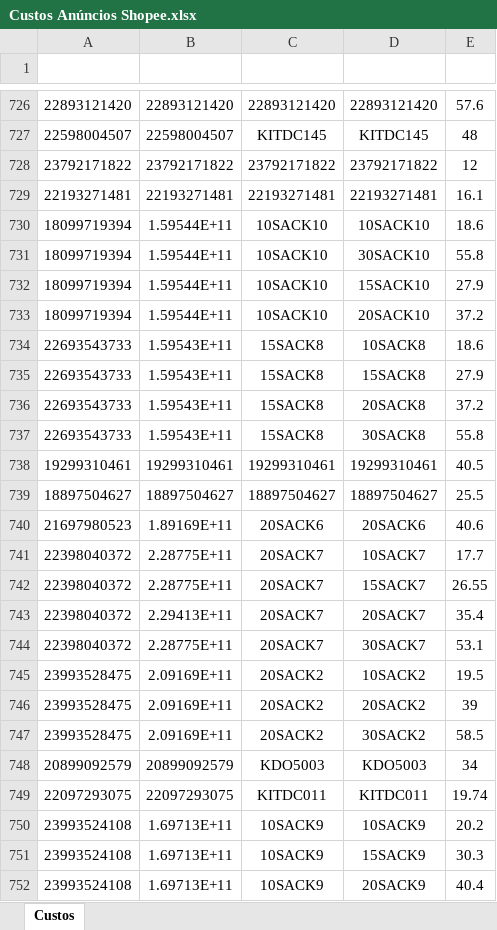
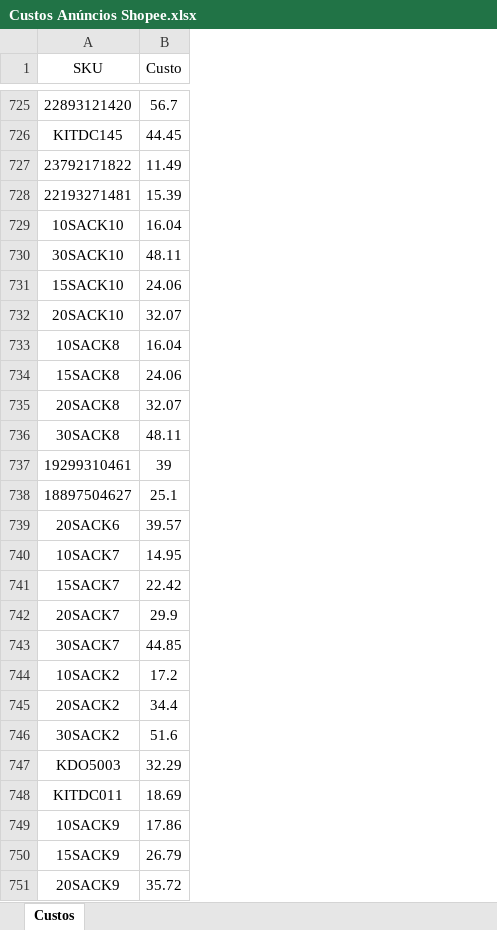
Before and after one commit to fisgarapiml/fisgarone, an Excel workbook: Custos Anúncios Shopee.xlsx, sheet Custos, drawn as a sheet; only a part is shown, gaps mark what is left out; values as stored, in another font and other column widths than the file's, no borders; charts and pictures not drawn; removed rows and columns are numbered as before the commit, all else as after; the diff covers the shown part only; the diff names each change by its address in the sheet, - before the commit and + after, or states it on an @@ line.

```diff
--- a/Custos Anúncios Shopee.xlsx (sheet Custos)
+++ b/Custos Anúncios Shopee.xlsx (sheet Custos)
-column A, rows 726-752: 22893121420 | 22598004507 | 23792171822 | 22193271481 | 18099719394 | 18099719394 | 18099719394 | 18099719394 | 22693543733 | 22693543733 | 22693543733 | 22693543733 | 19299310461 | 18897504627 | 21697980523 | 22398040372 | 22398040372 | 22398040372 | 22398040372 | 23993528475 | 23993528475 | 23993528475 | 20899092579 | 22097293075 | 23993524108 | 23993524108 | 23993524108
-column B, rows 726-752: 22893121420 | 22598004507 | 23792171822 | 22193271481 | 1.59544E+11 | 1.59544E+11 | 1.59544E+11 | 1.59544E+11 | 1.59543E+11 | 1.59543E+11 | 1.59543E+11 | 1.59543E+11 | 19299310461 | 18897504627 | 1.89169E+11 | 2.28775E+11 | 2.28775E+11 | 2.29413E+11 | 2.28775E+11 | 2.09169E+11 | 2.09169E+11 | 2.09169E+11 | 20899092579 | 22097293075 | 1.69713E+11 | 1.69713E+11 | 1.69713E+11
-column C, rows 726-752: 22893121420 | KITDC145 | 23792171822 | 22193271481 | 10SACK10 | 10SACK10 | 10SACK10 | 10SACK10 | 15SACK8 | 15SACK8 | 15SACK8 | 15SACK8 | 19299310461 | 18897504627 | 20SACK6 | 20SACK7 | 20SACK7 | 20SACK7 | 20SACK7 | 20SACK2 | 20SACK2 | 20SACK2 | KDO5003 | KITDC011 | 10SACK9 | 10SACK9 | 10SACK9
-row 1: (empty)
+row 1: SKU | Custo
-B725 (Custo): 57.6
+B725 (Custo): 56.7
-B726 (Custo): 48
+B726 (Custo): 44.45
-B727 (Custo): 12
+B727 (Custo): 11.49
-B728 (Custo): 16.1
+B728 (Custo): 15.39
-B729 (Custo): 18.6
+B729 (Custo): 16.04
-B730 (Custo): 55.8
+B730 (Custo): 48.11
-B731 (Custo): 27.9
+B731 (Custo): 24.06
-B732 (Custo): 37.2
+B732 (Custo): 32.07
-B733 (Custo): 18.6
+B733 (Custo): 16.04
-B734 (Custo): 27.9
+B734 (Custo): 24.06
-B735 (Custo): 37.2
+B735 (Custo): 32.07
-B736 (Custo): 55.8
+B736 (Custo): 48.11
-B737 (Custo): 40.5
+B737 (Custo): 39
-B738 (Custo): 25.5
+B738 (Custo): 25.1
-B739 (Custo): 40.6
+B739 (Custo): 39.57
-B740 (Custo): 17.7
+B740 (Custo): 14.95
-B741 (Custo): 26.55
+B741 (Custo): 22.42
-B742 (Custo): 35.4
+B742 (Custo): 29.9
-B743 (Custo): 53.1
+B743 (Custo): 44.85
-B744 (Custo): 19.5
+B744 (Custo): 17.2
-B745 (Custo): 39
+B745 (Custo): 34.4
-B746 (Custo): 58.5
+B746 (Custo): 51.6
-B747 (Custo): 34
+B747 (Custo): 32.29
-B748 (Custo): 19.74
+B748 (Custo): 18.69
-B749 (Custo): 20.2
+B749 (Custo): 17.86
-B750 (Custo): 30.3
+B750 (Custo): 26.79
-B751 (Custo): 40.4
+B751 (Custo): 35.72
```
Also changed, not shown: 1 removed row and 264 edited cells elsewhere in this sheet, 35 other files.
